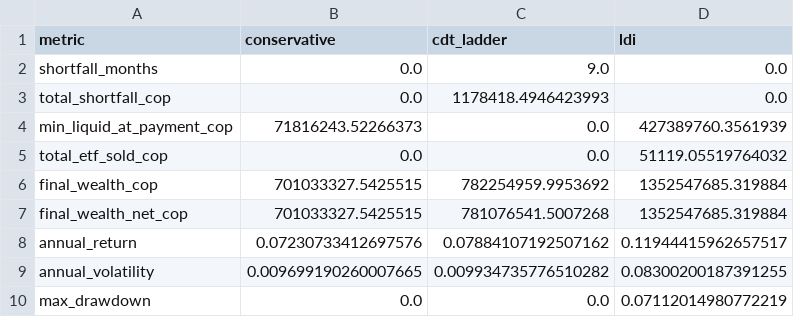
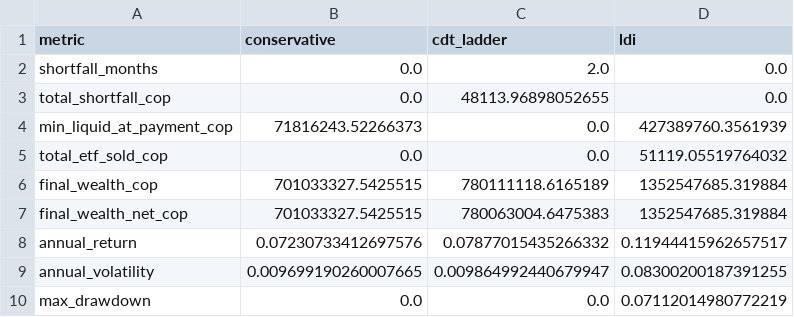
Before and after one commit to Efrain-J/seleccion-portafolio, a CSV file: results/summary.csv, drawn as a sheet.

```diff
--- a/results/summary.csv
+++ b/results/summary.csv
@@ -1,10 +1,10 @@
 metric,conservative,cdt_ladder,ldi
-shortfall_months,0.0,9.0,0.0
-total_shortfall_cop,0.0,1178418.4946423993,0.0
+shortfall_months,0.0,2.0,0.0
+total_shortfall_cop,0.0,48113.96898052655,0.0
 min_liquid_at_payment_cop,71816243.52266373,0.0,427389760.3561939
 total_etf_sold_cop,0.0,0.0,51119.05519764032
-final_wealth_cop,701033327.5425515,782254959.9953692,1352547685.319884
-final_wealth_net_cop,701033327.5425515,781076541.5007268,1352547685.319884
-annual_return,0.07230733412697576,0.07884107192507162,0.11944415962657517
-annual_volatility,0.009699190260007665,0.009934735776510282,0.08300200187391255
+final_wealth_cop,701033327.5425515,780111118.6165189,1352547685.319884
+final_wealth_net_cop,701033327.5425515,780063004.6475383,1352547685.319884
+annual_return,0.07230733412697576,0.07877015435266332,0.11944415962657517
+annual_volatility,0.009699190260007665,0.009864992440679947,0.08300200187391255
 max_drawdown,0.0,0.0,0.07112014980772219
```
Also changed, not shown: results/backtest_cdt_ladder.csv, 5 other files.
